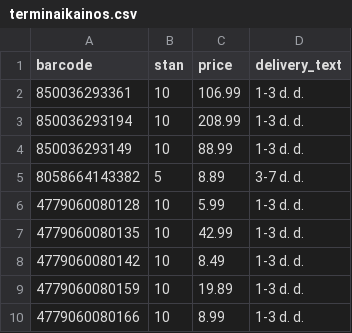
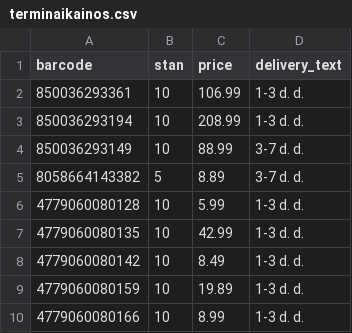
Before and after one commit to mbtylla/varle-xml, a CSV file: terminaikainos.csv, drawn as a sheet; only a part is shown.

Commit message:
Update terminaikainos.csv

```diff
--- a/terminaikainos.csv
+++ b/terminaikainos.csv
@@ -3,3 +3,3 @@ barcode,stan,price,delivery_text
 850036293194,10,208.99,1-3 d. d.
-850036293149,10,88.99,1-3 d. d.
+850036293149,10,88.99,3-7 d. d.
 8058664143382,5,8.89,3-7 d. d.
```
